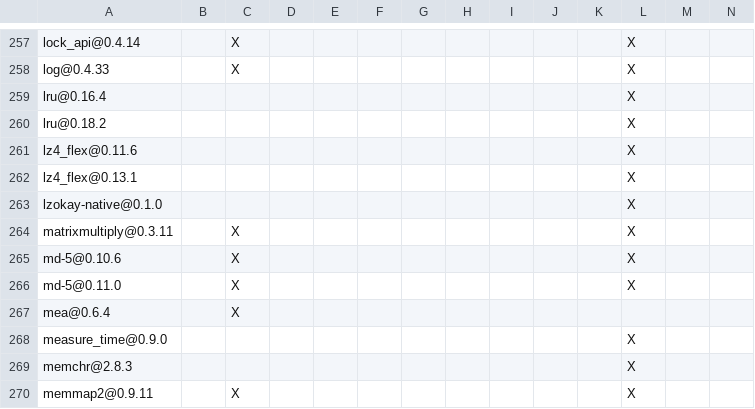
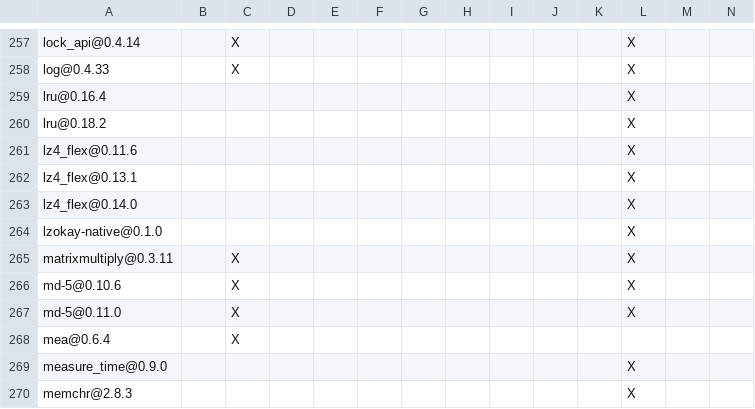
Before and after one commit to apache/paimon-rust, a TSV file: benchmarks/tpcds/DEPENDENCIES.rust.tsv, drawn as a sheet; only a part is shown, gaps mark what is left out; the shorter side is filled out with more unchanged rows; rows hold the shown columns only; the diff names each change by its address in the sheet, - before the commit and + after, or states it on an @@ line.

```diff
--- a/benchmarks/tpcds/DEPENDENCIES.rust.tsv
+++ b/benchmarks/tpcds/DEPENDENCIES.rust.tsv
+row 263: lz4_flex@0.14.0 |  |  |  |  |  |  |  |  |  |  | X
```
Also changed, not shown: DEPENDENCIES.rust.tsv, bindings/c/DEPENDENCIES.rust.tsv, 8 other files.
